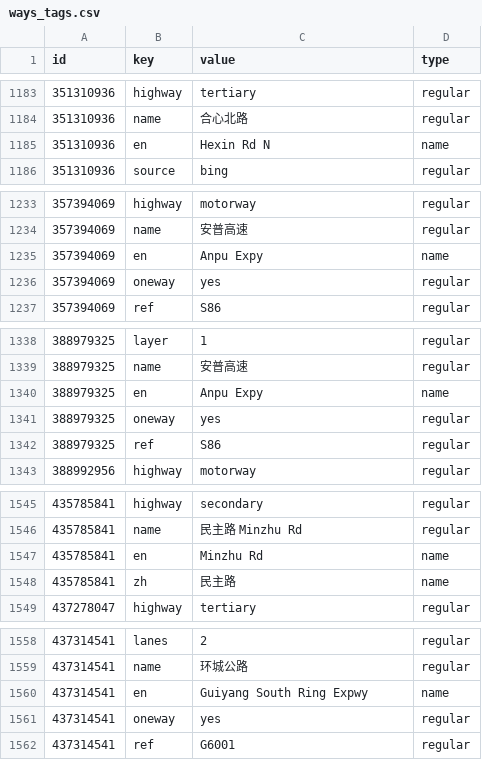
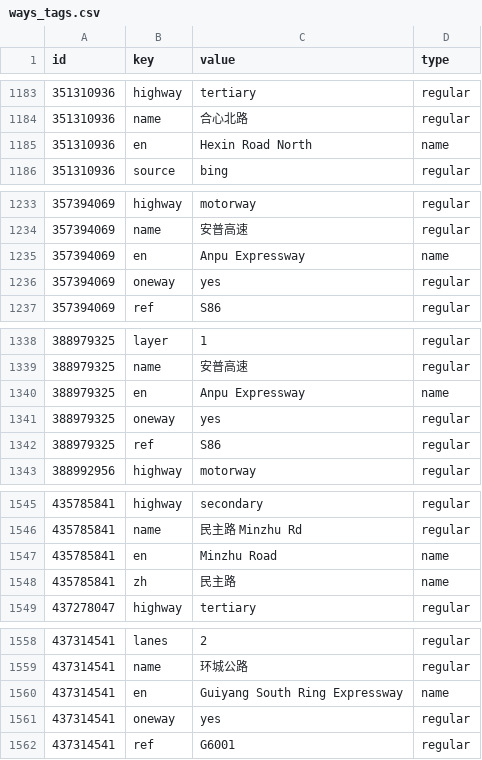
Before and after one commit to leesper/become-data-analyst, a CSV file: P3_OpenStreetMap/ways_tags.csv, drawn as a sheet; only a part is shown, gaps mark what is left out; the diff covers the shown part only.

```diff
--- a/P3_OpenStreetMap/ways_tags.csv
+++ b/P3_OpenStreetMap/ways_tags.csv
@@ -1184,3 +1184,3 @@ id,key,value,type
 351310936,name,合心北路,regular
-351310936,en,Hexin Rd N,name
+351310936,en,Hexin Road North,name
 351310936,source,bing,regular
@@ -1234,3 +1234,3 @@ id,key,value,type
 357394069,name,安普高速,regular
-357394069,en,Anpu Expy,name
+357394069,en,Anpu Expressway,name
 357394069,oneway,yes,regular
@@ -1339,3 +1339,3 @@ id,key,value,type
 388979325,name,安普高速,regular
-388979325,en,Anpu Expy,name
+388979325,en,Anpu Expressway,name
 388979325,oneway,yes,regular
@@ -1546,3 +1546,3 @@ id,key,value,type
 435785841,name,民主路 Minzhu Rd,regular
-435785841,en,Minzhu Rd,name
+435785841,en,Minzhu Road,name
 435785841,zh,民主路,name
@@ -1559,3 +1559,3 @@ id,key,value,type
 437314541,name,环城公路,regular
-437314541,en,Guiyang South Ring Expwy,name
+437314541,en,Guiyang South Ring Expressway,name
 437314541,oneway,yes,regular
```
Also changed, not shown: 13 edited cells elsewhere in this file, P3_OpenStreetMap/nodes_tags.csv, 3 other files.
